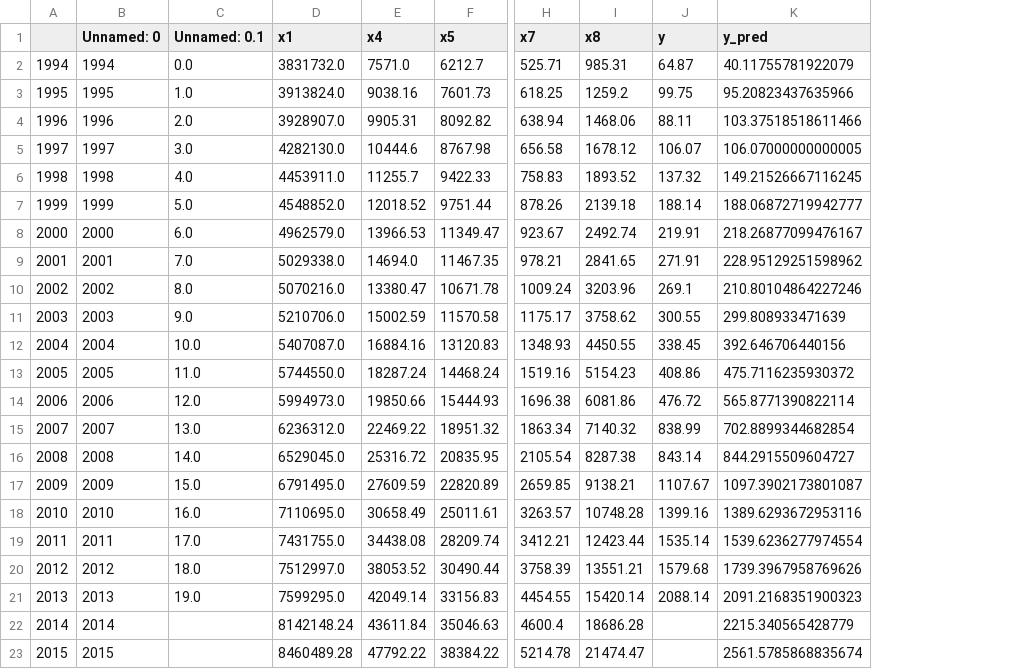
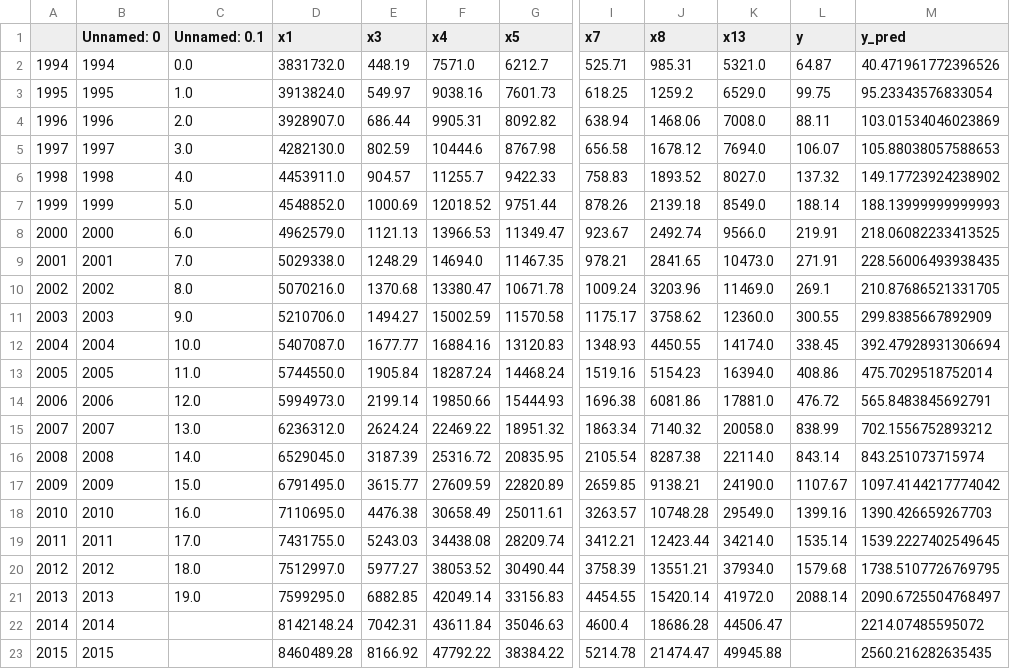
Before and after one commit to liule-peak/GM_SVR, a CSV file: datasave/new_reg_data_GM11_revenue.csv, drawn as a sheet; only a part is shown, gaps mark what is left out; addresses are those after the commit; the diff names each change by its address in the sheet, - before the commit and + after, or states it on an @@ line.

```diff
--- a/datasave/new_reg_data_GM11_revenue.csv
+++ b/datasave/new_reg_data_GM11_revenue.csv
+column E (x3), rows 2-23: 448.19 | 549.97 | 686.44 | 802.59 | 904.57 | 1000.69 | 1121.13 | 1248.29 | 1370.68 | 1494.27 | 1677.77 | 1905.84 | 2199.14 | 2624.24 | 3187.39 | 3615.77 | 4476.38 | 5243.03 | 5977.27 | 6882.85 | 7042.31 | 8166.92
+column K (x13), rows 2-23: 5321.0 | 6529.0 | 7008.0 | 7694.0 | 8027.0 | 8549.0 | 9566.0 | 10473.0 | 11469.0 | 12360.0 | 14174.0 | 16394.0 | 17881.0 | 20058.0 | 22114.0 | 24190.0 | 29549.0 | 34214.0 | 37934.0 | 41972.0 | 44506.47 | 49945.88
-M2 (y_pred): 40.11755781922079
+M2 (y_pred): 40.471961772396526
-M3 (y_pred): 95.20823437635966
+M3 (y_pred): 95.23343576833054
-M4 (y_pred): 103.37518518611466
+M4 (y_pred): 103.01534046023869
-M5 (y_pred): 106.07000000000005
+M5 (y_pred): 105.88038057588653
-M6 (y_pred): 149.21526667116245
+M6 (y_pred): 149.17723924238902
-M7 (y_pred): 188.06872719942777
+M7 (y_pred): 188.13999999999993
-M8 (y_pred): 218.26877099476167
+M8 (y_pred): 218.06082233413525
-M9 (y_pred): 228.95129251598962
+M9 (y_pred): 228.56006493938435
-M10 (y_pred): 210.80104864227246
+M10 (y_pred): 210.87686521331705
-M11 (y_pred): 299.808933471639
+M11 (y_pred): 299.8385667892909
-M12 (y_pred): 392.646706440156
+M12 (y_pred): 392.47928931306694
-M13 (y_pred): 475.7116235930372
+M13 (y_pred): 475.7029518752014
-M14 (y_pred): 565.8771390822114
+M14 (y_pred): 565.8483845692791
-M15 (y_pred): 702.8899344682854
+M15 (y_pred): 702.1556752893212
-M16 (y_pred): 844.2915509604727
+M16 (y_pred): 843.251073715974
-M17 (y_pred): 1097.3902173801087
+M17 (y_pred): 1097.4144217774042
-M18 (y_pred): 1389.6293672953116
+M18 (y_pred): 1390.426659267703
-M19 (y_pred): 1539.6236277974554
+M19 (y_pred): 1539.2227402549645
-M20 (y_pred): 1739.3967958769626
+M20 (y_pred): 1738.5107726769795
-M21 (y_pred): 2091.2168351900323
+M21 (y_pred): 2090.6725504768497
-M22 (y_pred): 2215.340565428779
+M22 (y_pred): 2214.07485595072
-M23 (y_pred): 2561.5785868835674
+M23 (y_pred): 2560.216282635435
```
Also changed, not shown: 2 other files.
